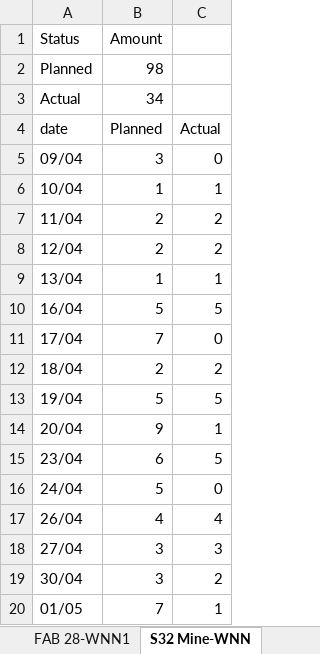
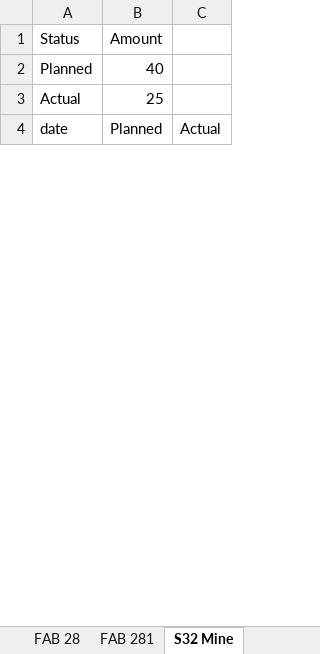
Before and after one commit to aviveyal/GraphsPython, an Excel workbook: SiteStatusProject.xlsx, sheet S32 Mine, drawn as a sheet; only a part is shown; values as stored, in another font and other column widths than the file's, no borders; charts and pictures not drawn; removed rows and columns are numbered as before the commit, all else as after; the diff covers the shown part only; the diff names each change by its address in the sheet, - before the commit and + after, or states it on an @@ line.

```diff
--- a/SiteStatusProject.xlsx (sheet S32 Mine)
+++ b/SiteStatusProject.xlsx (sheet S32 Mine)
-sheet tab: FAB 28-WNN1
+sheet tab: FAB 281
-sheet tab: S32 Mine-WNN
+sheet tab: S32 Mine
-B2 (Amount): 98
+B2 (Amount): 40
-B3 (Amount): 34
+B3 (Amount): 25
-row 5: 09/04 | 3 | 0
-row 6: 10/04 | 1 | 1
-row 7: 11/04 | 2 | 2
-row 8: 12/04 | 2 | 2
-row 9: 13/04 | 1 | 1
-row 10: 16/04 | 5 | 5
-row 11: 17/04 | 7 | 0
-row 12: 18/04 | 2 | 2
-row 13: 19/04 | 5 | 5
-row 14: 20/04 | 9 | 1
-row 15: 23/04 | 6 | 5
-row 16: 24/04 | 5 | 0
-row 17: 26/04 | 4 | 4
-row 18: 27/04 | 3 | 3
-row 19: 30/04 | 3 | 2
-row 20: 01/05 | 7 | 1
```
Also changed, not shown: 5 added rows, 9 removed rows and 1 edited cell elsewhere in this sheet, sheet SiteStatusProject, sheet All sites, sheet BHP Area C, sheet S32 Worsley alumina, sheet FAB 28, sheet Haifa Bay Port1, 12 more sheets, other sheet tabs, charts or pictures, 1 other file.
